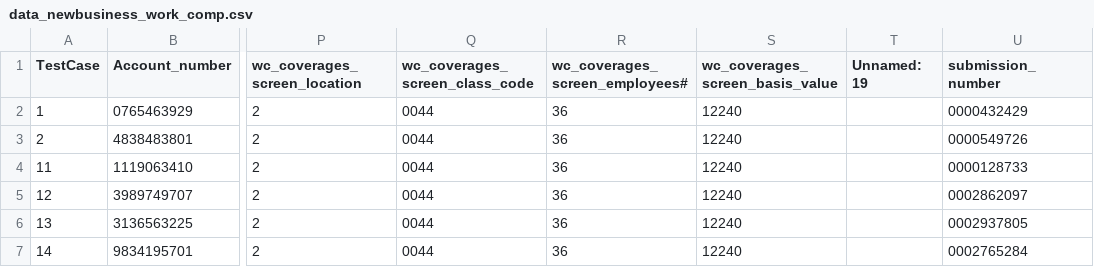
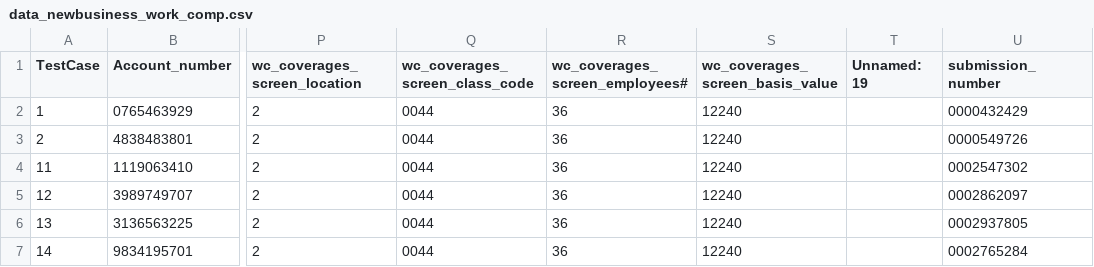
Before and after one commit to JaytiGupta/Goibibo, a CSV file: Data/data_newbusiness_work_comp.csv, drawn as a sheet; only a part is shown, gaps mark what is left out; the diff names each change by its address in the sheet, - before the commit and + after, or states it on an @@ line.

```diff
--- a/Data/data_newbusiness_work_comp.csv
+++ b/Data/data_newbusiness_work_comp.csv
-U4 (submission_number): 0000128733
+U4 (submission_number): 0002547302
```
Also changed, not shown: Data/data_new_account.csv, Data/data_new_submission_comm_auto.csv, 5 other files.
